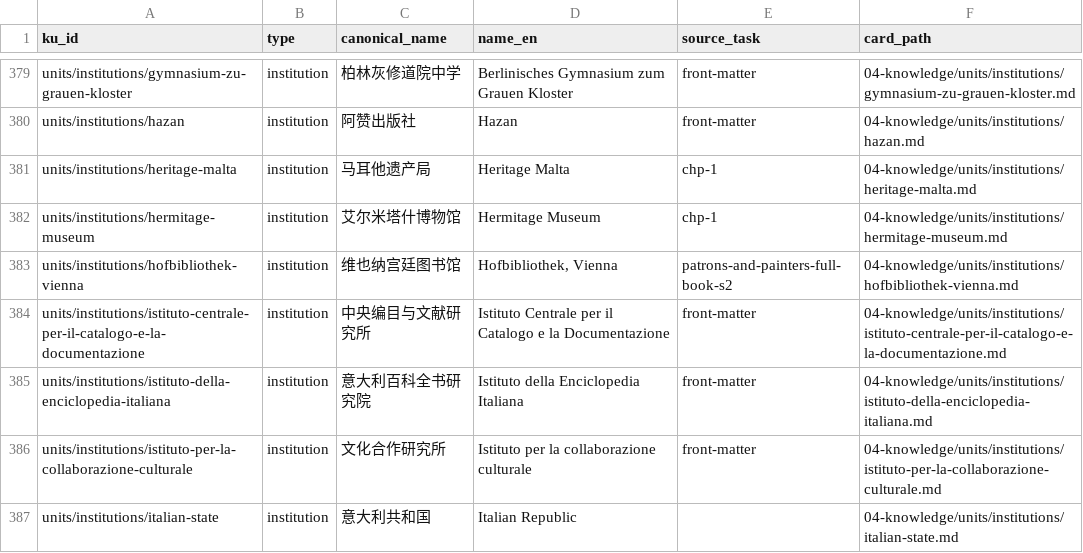
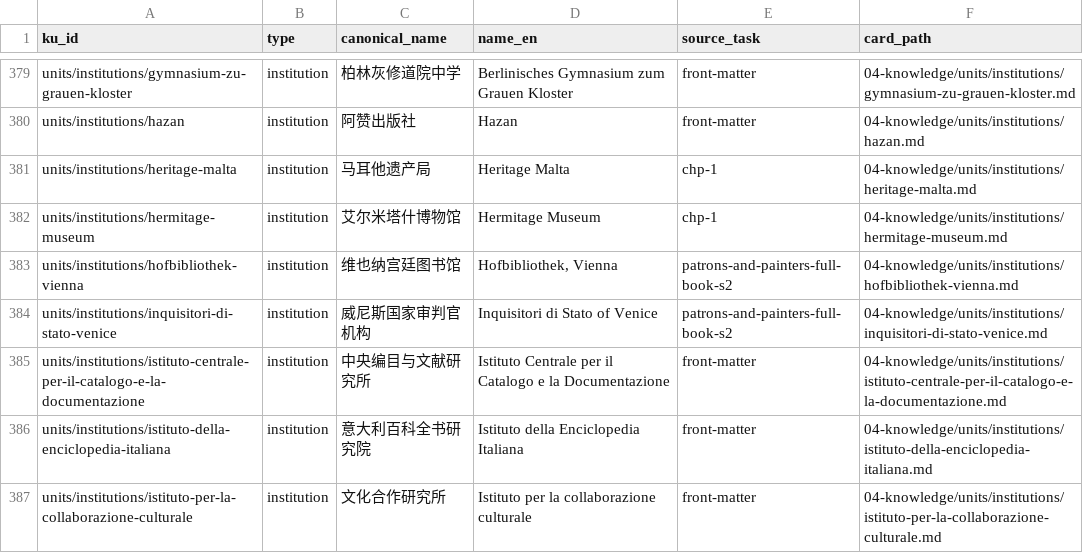
Before and after one commit to fengbaifan/PNP-Final-DATA, a CSV file: 04-knowledge/tables/ku-manifest.csv, drawn as a sheet; only a part is shown, gaps mark what is left out; the shorter side is filled out with more unchanged rows.

Commit message:
Register Inquisitori di Stato identity group

```diff
--- a/04-knowledge/tables/ku-manifest.csv
+++ b/04-knowledge/tables/ku-manifest.csv
@@ -383,2 +383,3 @@ units/institutions/hermitage-museum,institution,艾尔米塔什博物馆,Hermita
 units/institutions/hofbibliothek-vienna,institution,维也纳宫廷图书馆,"Hofbibliothek, Vienna",patrons-and-painters-full-book-s2,04-knowledge/units/institutions/hofbibliothek-vienna.md
+units/institutions/inquisitori-di-stato-venice,institution,威尼斯国家审判官机构,Inquisitori di Stato of Venice,patrons-and-painters-full-book-s2,04-knowledge/units/institutions/inquisitori-di-stato-venice.md
 units/institutions/istituto-centrale-per-il-catalogo-e-la-documentazione,institution,中央编目与文献研究所,Istituto Centrale per il Catalogo e la Documentazione,front-matter,04-knowledge/units/institutions/istituto-centrale-per-il-catalogo-e-la-documentazione.md
```
Also changed, not shown: 6 other files.
